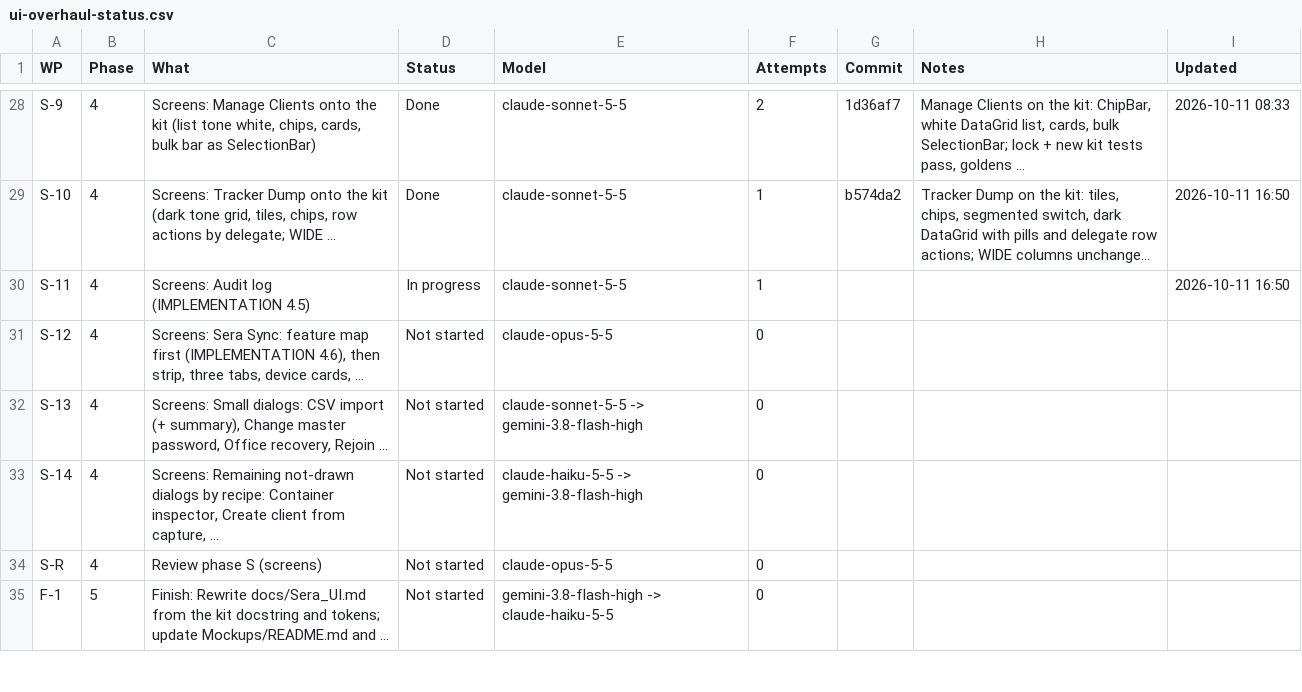
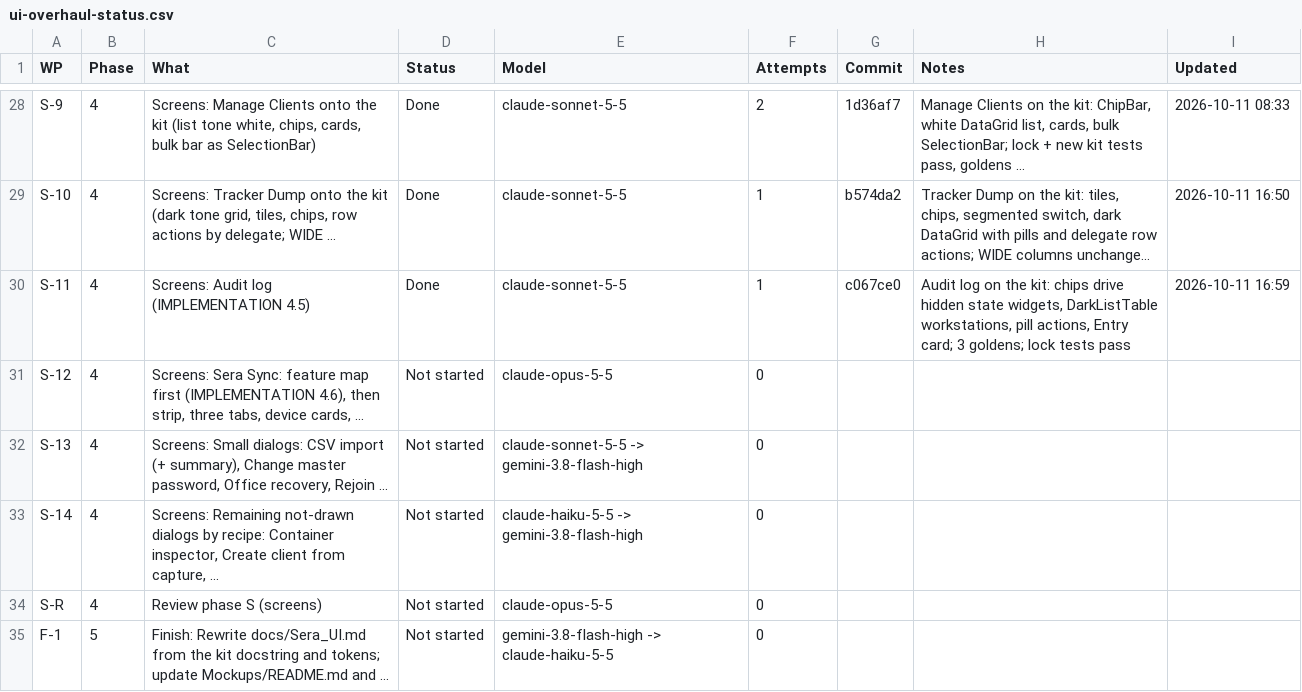
Before and after one commit to NexCardel/Project_Sera, a CSV file: Mockups/overhaul/ui-overhaul-status.csv, drawn as a sheet; only a part is shown, gaps mark what is left out; long unchanged cells end in …; the diff names each change by its address in the sheet, - before the commit and + after, or states it on an @@ line.

```diff
--- a/Mockups/overhaul/ui-overhaul-status.csv
+++ b/Mockups/overhaul/ui-overhaul-status.csv
-D30 (Status): In progress
+D30 (Status): Done
-G30 (Commit): (empty)
+G30 (Commit): c067ce0
-H30 (Notes): (empty)
+H30 (Notes): Audit log on the kit: chips drive hidden state widgets, DarkListTable workstations, pill actions, Entry card; 3 goldens; lock tests pass
-I30 (Updated): 2026-10-11 16:50
+I30 (Updated): 2026-10-11 16:59
```
